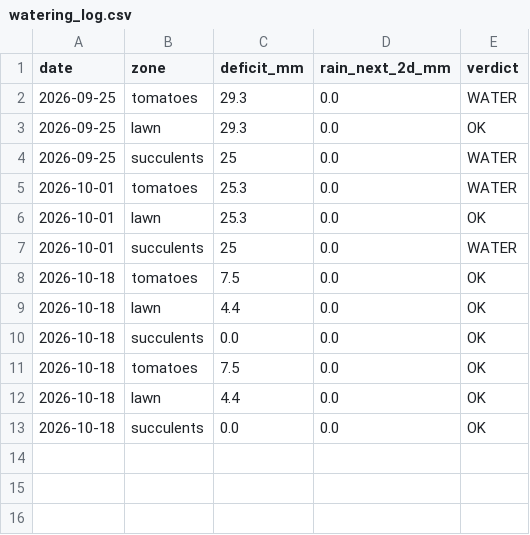
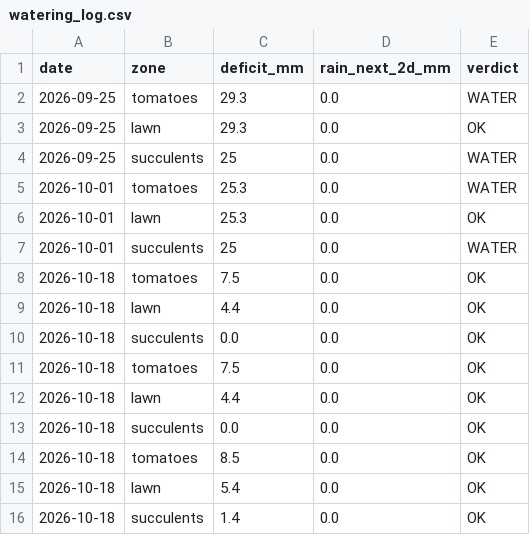
Before and after one commit to dpartalis/petrichor, a CSV file: data/watering_log.csv, drawn as a sheet.

```diff
--- a/data/watering_log.csv
+++ b/data/watering_log.csv
@@ -13 +13,4 @@ date,zone,deficit_mm,rain_next_2d_mm,verdict
 2026-10-18,succulents,0.0,0.0,OK
+2026-10-18,tomatoes,8.5,0.0,OK
+2026-10-18,lawn,5.4,0.0,OK
+2026-10-18,succulents,1.4,0.0,OK
```
Also changed, not shown: 2 other files.
